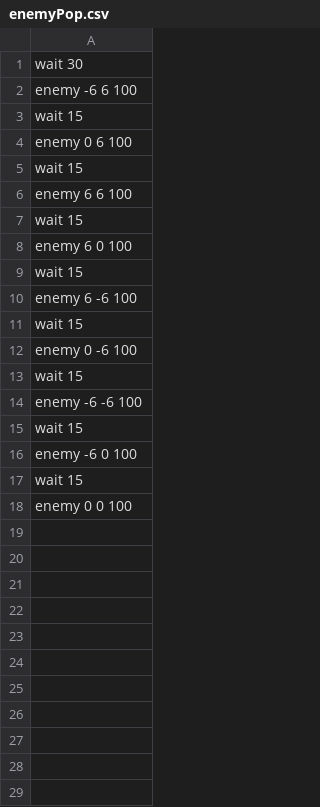
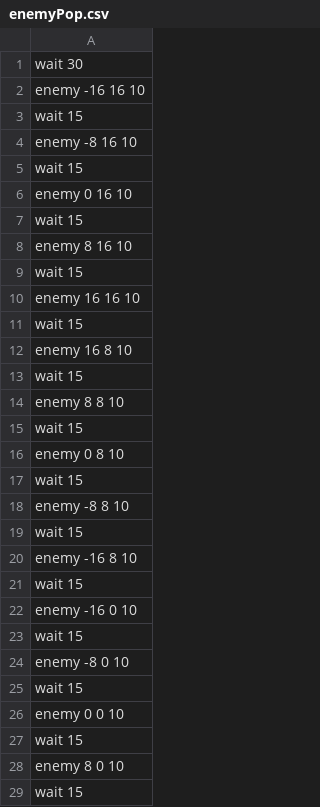
Before and after one commit to IguchiShunpei/2023_10days, a CSV file: Resources/csv/enemyPop.csv, drawn as a sheet; only a part is shown; the diff covers the shown part only.

```diff
--- a/Resources/csv/enemyPop.csv
+++ b/Resources/csv/enemyPop.csv
@@ -1,18 +1,29 @@
 wait 30
-enemy -6 6 100
+enemy -16 16 10
 wait 15
-enemy 0 6 100
+enemy -8 16 10
 wait 15
-enemy 6 6 100
+enemy 0 16 10
 wait 15
-enemy 6 0 100
+enemy 8 16 10
 wait 15
-enemy 6 -6 100
+enemy 16 16 10
 wait 15
-enemy 0 -6 100
+enemy 16 8 10
 wait 15
-enemy -6 -6 100
+enemy 8 8 10
 wait 15
-enemy -6 0 100
+enemy 0 8 10
 wait 15
-enemy 0 0 100
+enemy -8 8 10
+wait 15
+enemy -16 8 10
+wait 15
+enemy -16 0 10
+wait 15
+enemy -8 0 10
+wait 15
+enemy 0 0 10
+wait 15
+enemy 8 0 10
+wait 15
```
Also changed, not shown: 22 added rows elsewhere in this file, 6 other files.
